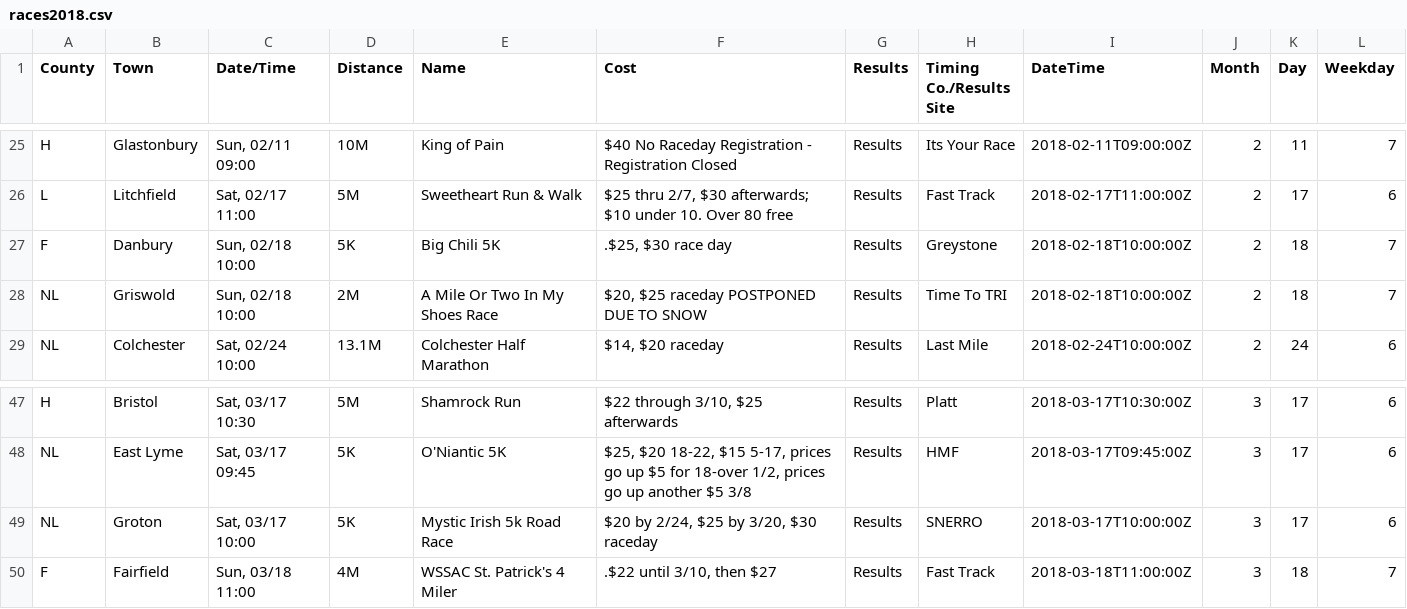
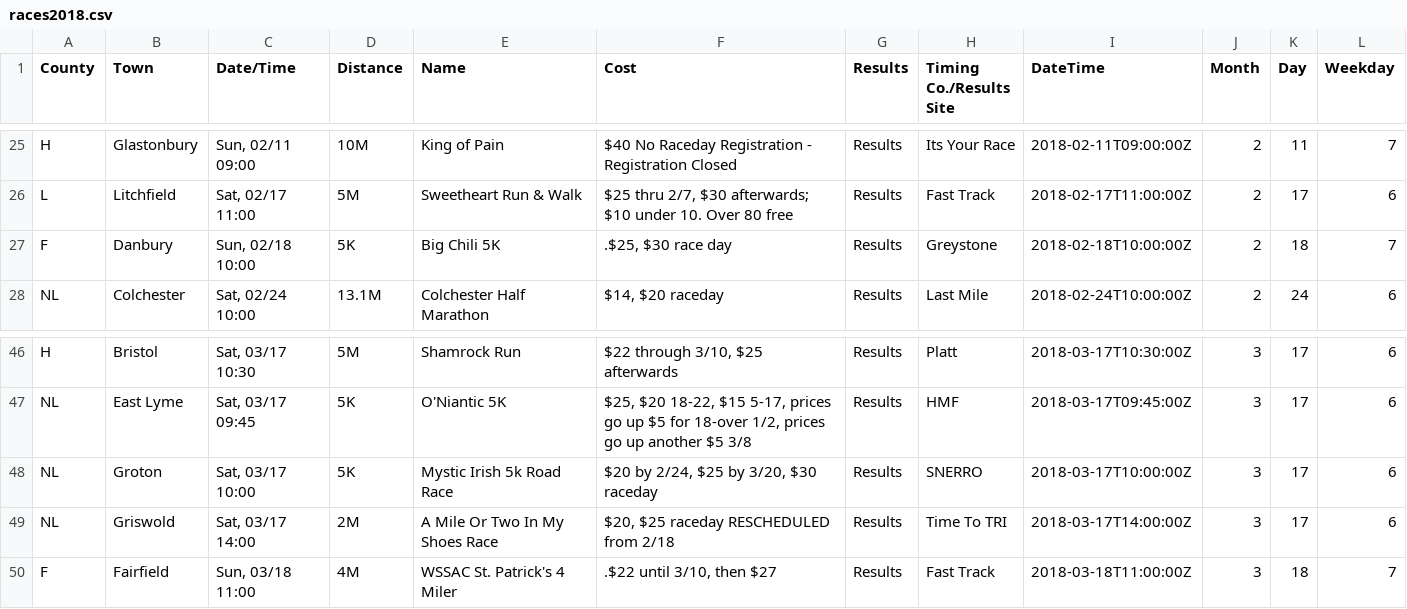
Before and after one commit to jpasini/dataviz-project-template, a CSV file: data/races2018.csv, drawn as a sheet; only a part is shown, gaps mark what is left out; removed rows and columns are numbered as before the commit, all else as after; the diff names each change by its address in the sheet, - before the commit and + after, or states it on an @@ line.

Commit message:
fresh data

```diff
--- a/data/races2018.csv
+++ b/data/races2018.csv
-row 28: NL | Griswold | Sun, 02/18 10:00 | 2M | A Mile Or Two In My Shoes Race | $20, $25 raceday POSTPONED DUE TO SNOW | Results | Time To TRI | 2018-02-18T10:00:00Z | 2 | 18 | 7
+row 49: NL | Griswold | Sat, 03/17 14:00 | 2M | A Mile Or Two In My Shoes Race | $20, $25 raceday RESCHEDULED from 2/18 | Results | Time To TRI | 2018-03-17T14:00:00Z | 3 | 17 | 6
```
Also changed, not shown: 2 other files.
